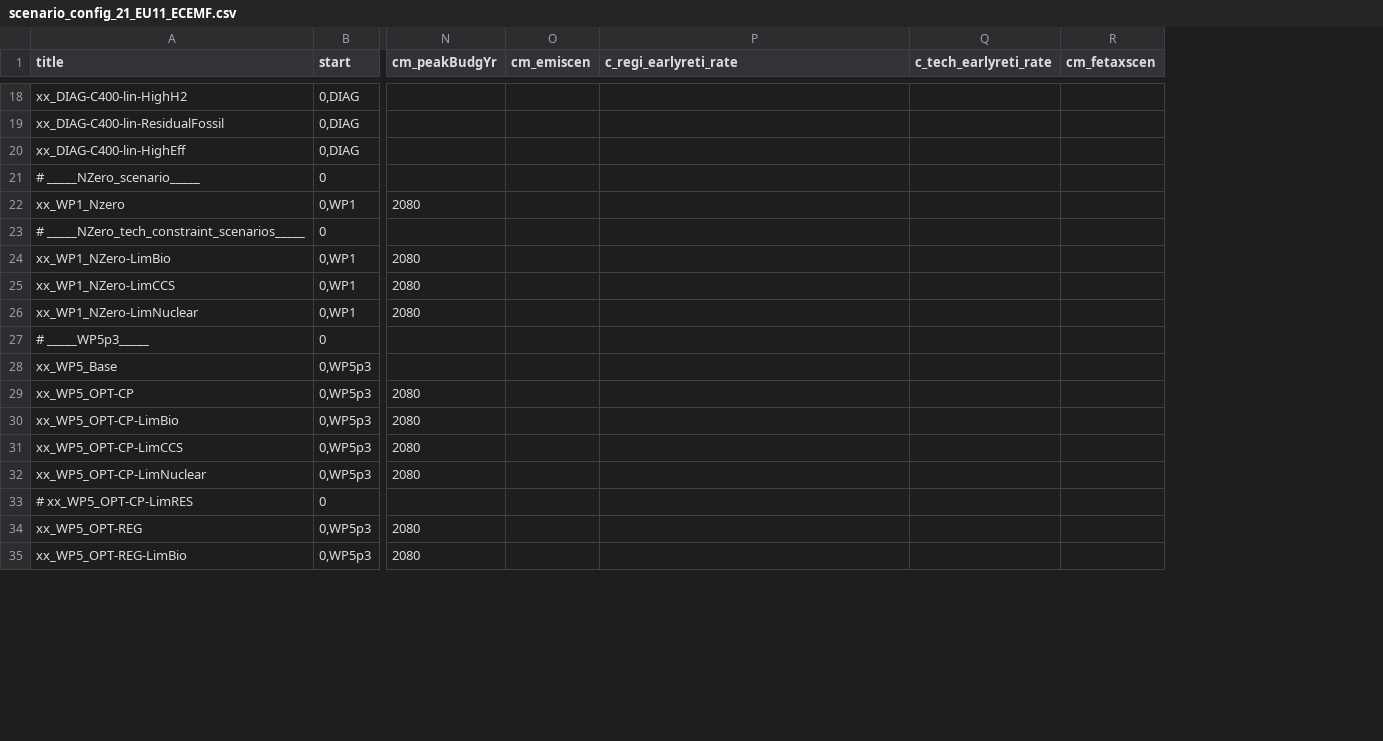
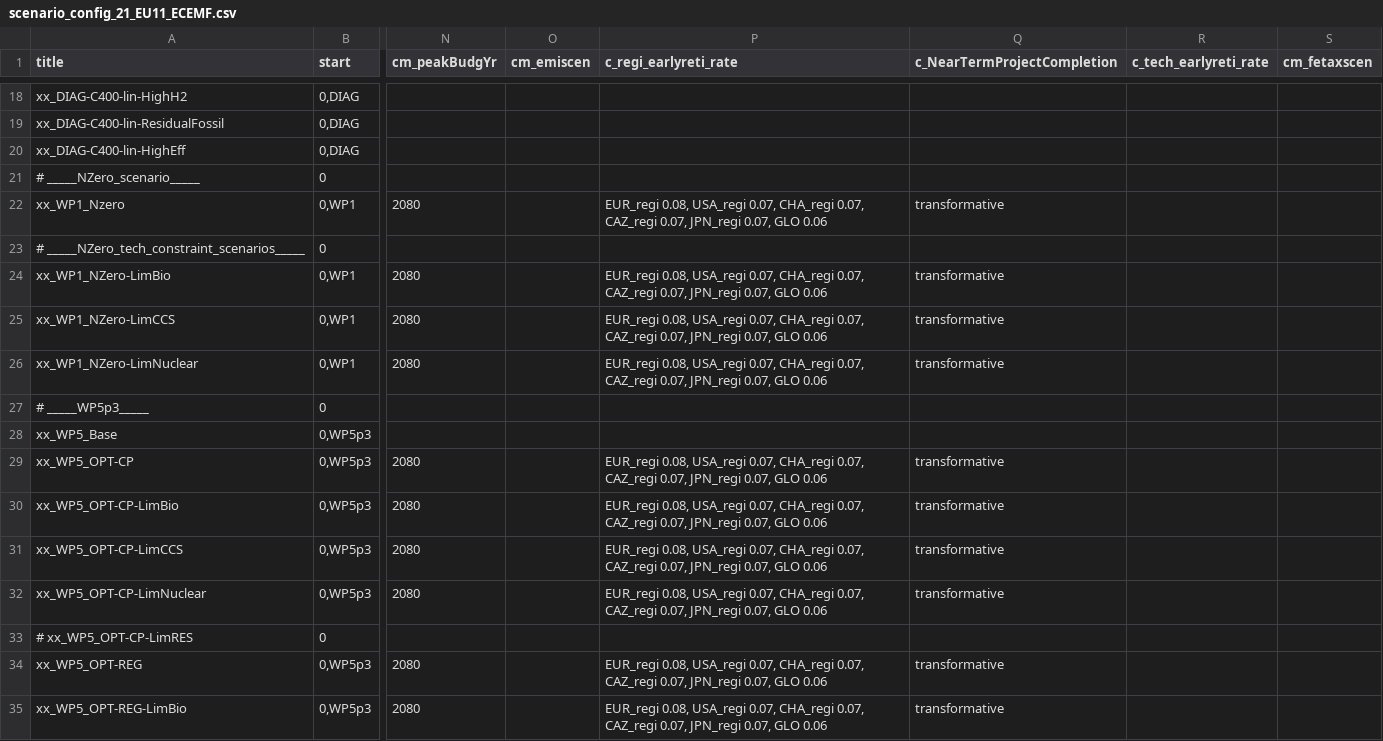
Before and after one commit to RahelMA/remind, a CSV file: config/scenario_config_21_EU11_ECEMF.csv, drawn as a sheet; only a part is shown, gaps mark what is left out; the diff covers the shown part only; the diff names each change by its address in the sheet, - before the commit and + after, or states it on an @@ line.

```diff
--- a/config/scenario_config_21_EU11_ECEMF.csv
+++ b/config/scenario_config_21_EU11_ECEMF.csv
+column Q (c_NearTermProjectCompletion), rows 22-35: transformative |  | transformative | transformative | transformative |  |  | transformative | transformative | transformative | transformative |  | transformative | transformative
-P22 (c_regi_earlyreti_rate): (empty)
+P22 (c_regi_earlyreti_rate): EUR_regi 0.08, USA_regi 0.07, CHA_regi 0.07, CAZ_regi 0.07, JPN_regi 0.07, GLO 0.06
-P24:P26 (c_regi_earlyreti_rate): (empty)
+P24:P26 (c_regi_earlyreti_rate): EUR_regi 0.08, USA_regi 0.07, CHA_regi 0.07, CAZ_regi 0.07, JPN_regi 0.07, GLO 0.06
-P29:P32 (c_regi_earlyreti_rate): (empty)
+P29:P32 (c_regi_earlyreti_rate): EUR_regi 0.08, USA_regi 0.07, CHA_regi 0.07, CAZ_regi 0.07, JPN_regi 0.07, GLO 0.06
-P34:P35 (c_regi_earlyreti_rate): (empty)
+P34:P35 (c_regi_earlyreti_rate): EUR_regi 0.08, USA_regi 0.07, CHA_regi 0.07, CAZ_regi 0.07, JPN_regi 0.07, GLO 0.06
```
Also changed, not shown: 16 edited cells elsewhere in this file, config/scenario_config_EL2p0DeepDive.csv, config/scenario_config_ELEVATE2p3.csv, 10 other files.
